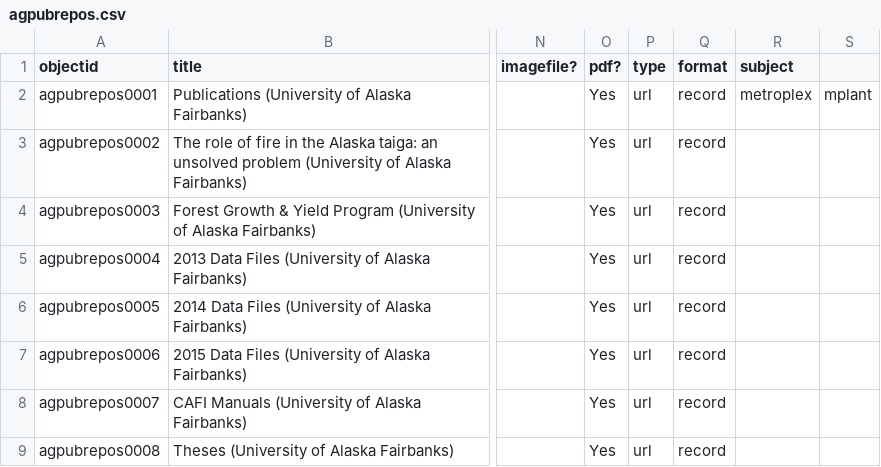
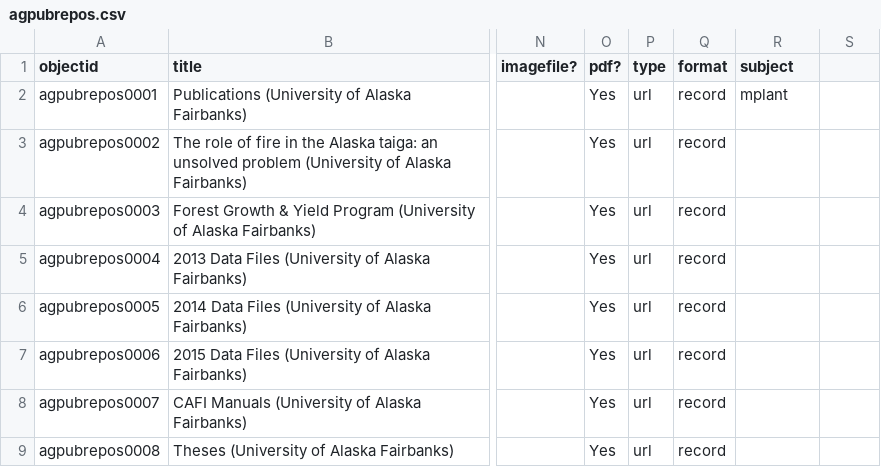
Before and after one commit to davidluftig/agnic_hist_doc, a CSV file: assets/agpubrepos.csv, drawn as a sheet; only a part is shown, gaps mark what is left out; the diff names each change by its address in the sheet, - before the commit and + after, or states it on an @@ line.

Commit message:
Update agpubrepos.csv

```diff
--- a/assets/agpubrepos.csv
+++ b/assets/agpubrepos.csv
-R2 (subject): metroplex
+R2 (subject): mplant
-S2: mplant
+S2: (empty)
```
